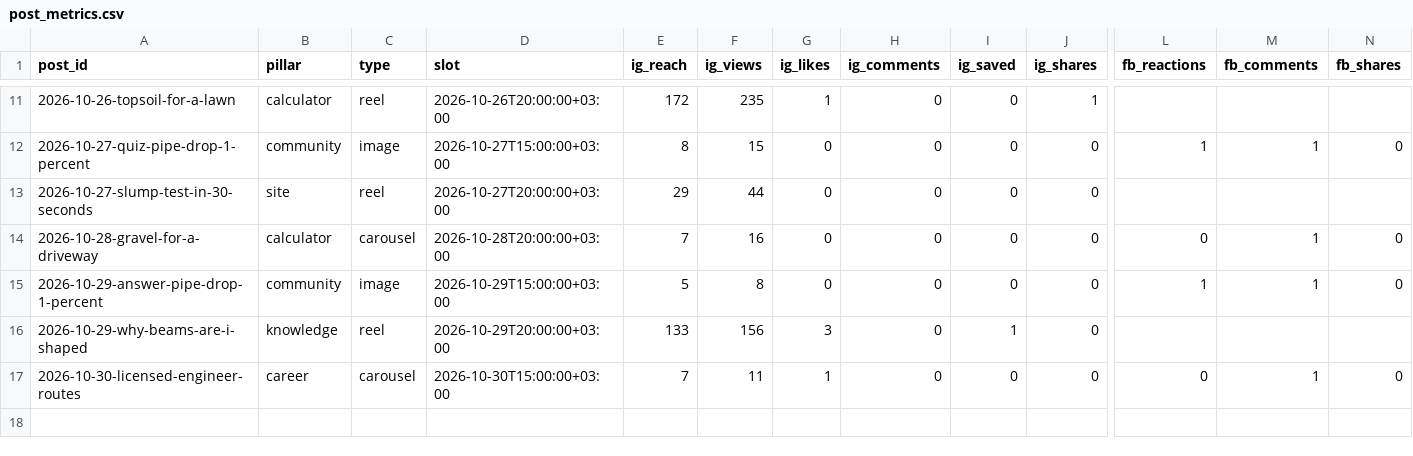
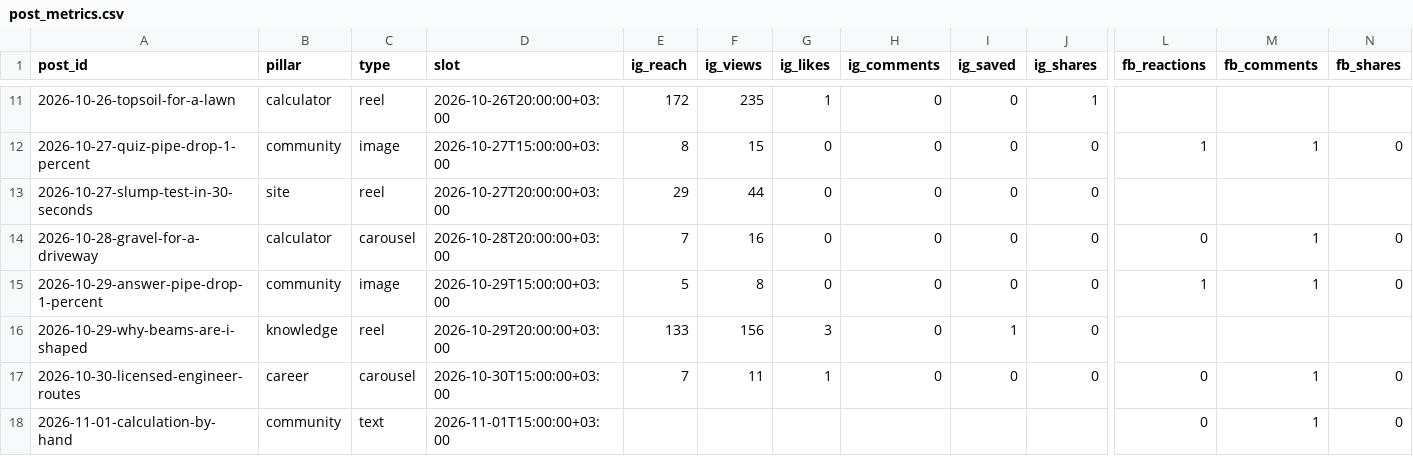
Before and after one commit to aliqatash-del/engiformula-social, a CSV file: data/post_metrics.csv, drawn as a sheet; only a part is shown, gaps mark what is left out; rows hold the shown columns only; the diff names each change by its address in the sheet, - before the commit and + after, or states it on an @@ line.

```diff
--- a/data/post_metrics.csv
+++ b/data/post_metrics.csv
+row 18: 2026-11-01-calculation-by-hand | community | text | 2026-11-01T15:00:00+03:00 |  |  |  |  |  |  | 0 | 1 | 0
```
Also changed, not shown: data/followers.csv.
